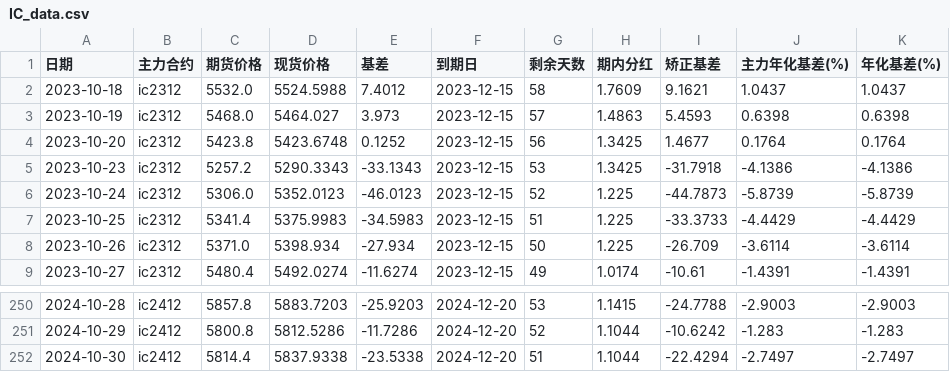
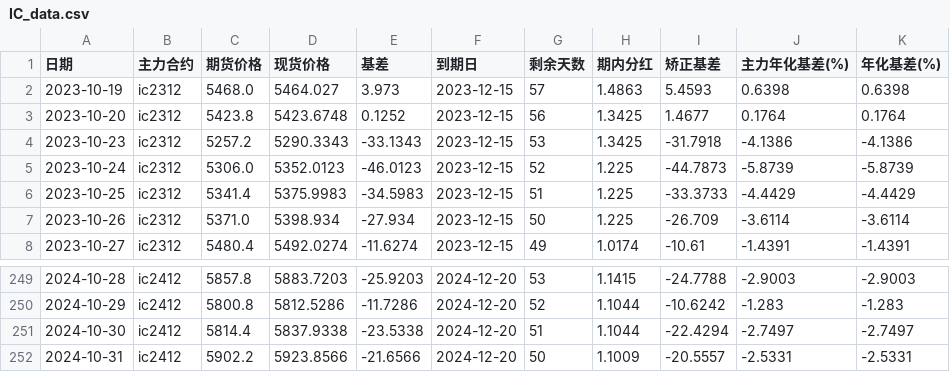
Before and after one commit to Euclid-Jie/quant_display, a CSV file: data/IC_data.csv, drawn as a sheet; only a part is shown, gaps mark what is left out; removed rows and columns are numbered as before the commit, all else as after; the diff names each change by its address in the sheet, - before the commit and + after, or states it on an @@ line.

```diff
--- a/data/IC_data.csv
+++ b/data/IC_data.csv
-row 2: 2023-10-18 | ic2312 | 5532.0 | 5524.5988 | 7.4012 | 2023-12-15 | 58 | 1.7609 | 9.1621 | 1.0437 | 1.0437
+row 252: 2024-10-31 | ic2412 | 5902.2 | 5923.8566 | -21.6566 | 2024-12-20 | 50 | 1.1009 | -20.5557 | -2.5331 | -2.5331
```
Also changed, not shown: data/IM_data.csv, 1 other file.
